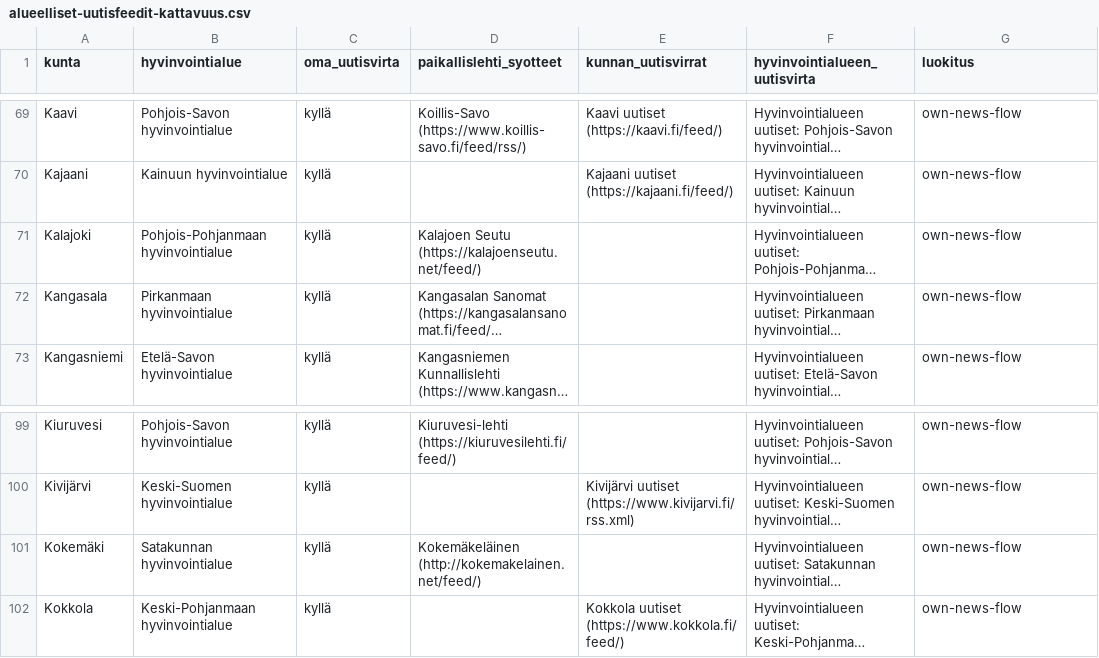
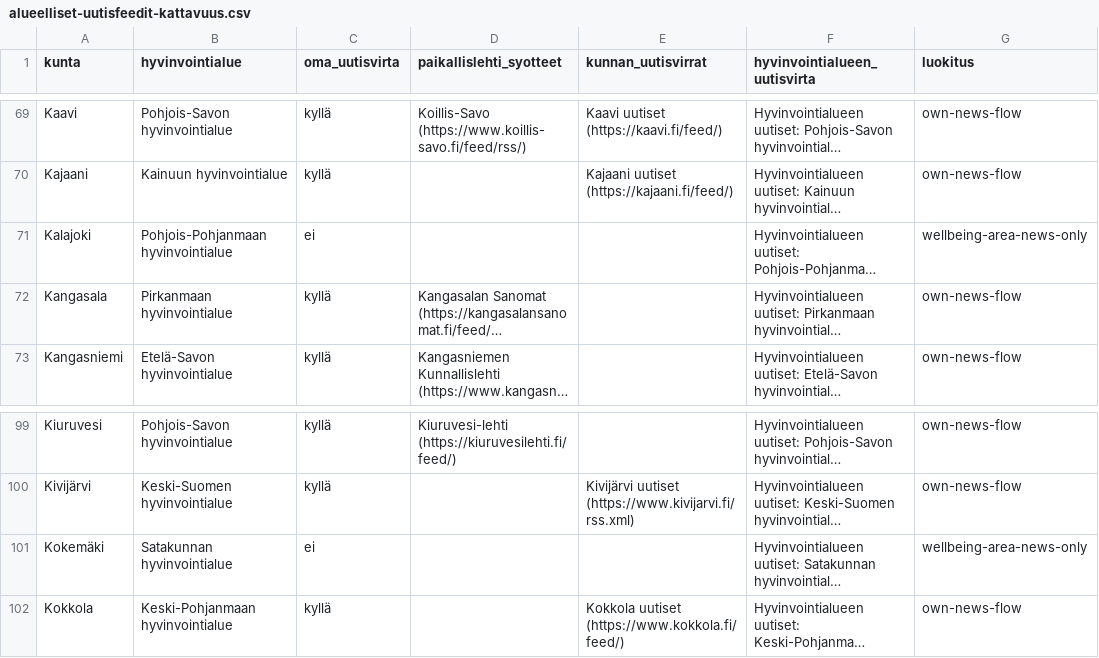
Before and after one commit to Eerotuomenoksa/Aloitussivu, a CSV file: docs/alueelliset-uutisfeedit-kattavuus.csv, drawn as a sheet; only a part is shown, gaps mark what is left out; long unchanged cells end in …; the diff names each change by its address in the sheet, - before the commit and + after, or states it on an @@ line.

```diff
--- a/docs/alueelliset-uutisfeedit-kattavuus.csv
+++ b/docs/alueelliset-uutisfeedit-kattavuus.csv
-C71 (oma_uutisvirta): kyllä
+C71 (oma_uutisvirta): ei
-D71 (paikallislehti_syotteet): Kalajoen Seutu (https://kalajoenseutu.net/feed/)
+D71 (paikallislehti_syotteet): (empty)
-G71 (luokitus): own-news-flow
+G71 (luokitus): wellbeing-area-news-only
-C101 (oma_uutisvirta): kyllä
+C101 (oma_uutisvirta): ei
-D101 (paikallislehti_syotteet): Kokemäkeläinen (http://kokemakelainen.net/feed/)
+D101 (paikallislehti_syotteet): (empty)
-G101 (luokitus): own-news-flow
+G101 (luokitus): wellbeing-area-news-only
```
Also changed, not shown: 12 other files.
